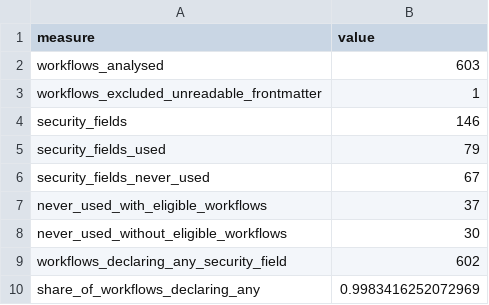
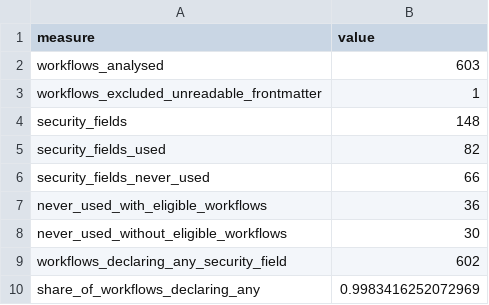
Before and after one commit to xhandlr/ghaw-security-adoption, a CSV file: results/19_rq1_security_field_usage/summary.csv, drawn as a sheet.

```diff
--- a/results/19_rq1_security_field_usage/summary.csv
+++ b/results/19_rq1_security_field_usage/summary.csv
@@ -3,6 +3,6 @@ workflows_analysed,603
 workflows_excluded_unreadable_frontmatter,1
-security_fields,146
-security_fields_used,79
-security_fields_never_used,67
-never_used_with_eligible_workflows,37
+security_fields,148
+security_fields_used,82
+security_fields_never_used,66
+never_used_with_eligible_workflows,36
 never_used_without_eligible_workflows,30
```
Also changed, not shown: results/19_rq1_security_field_usage/by_root.csv, results/19_rq1_security_field_usage/presence.csv, 2 other files.
